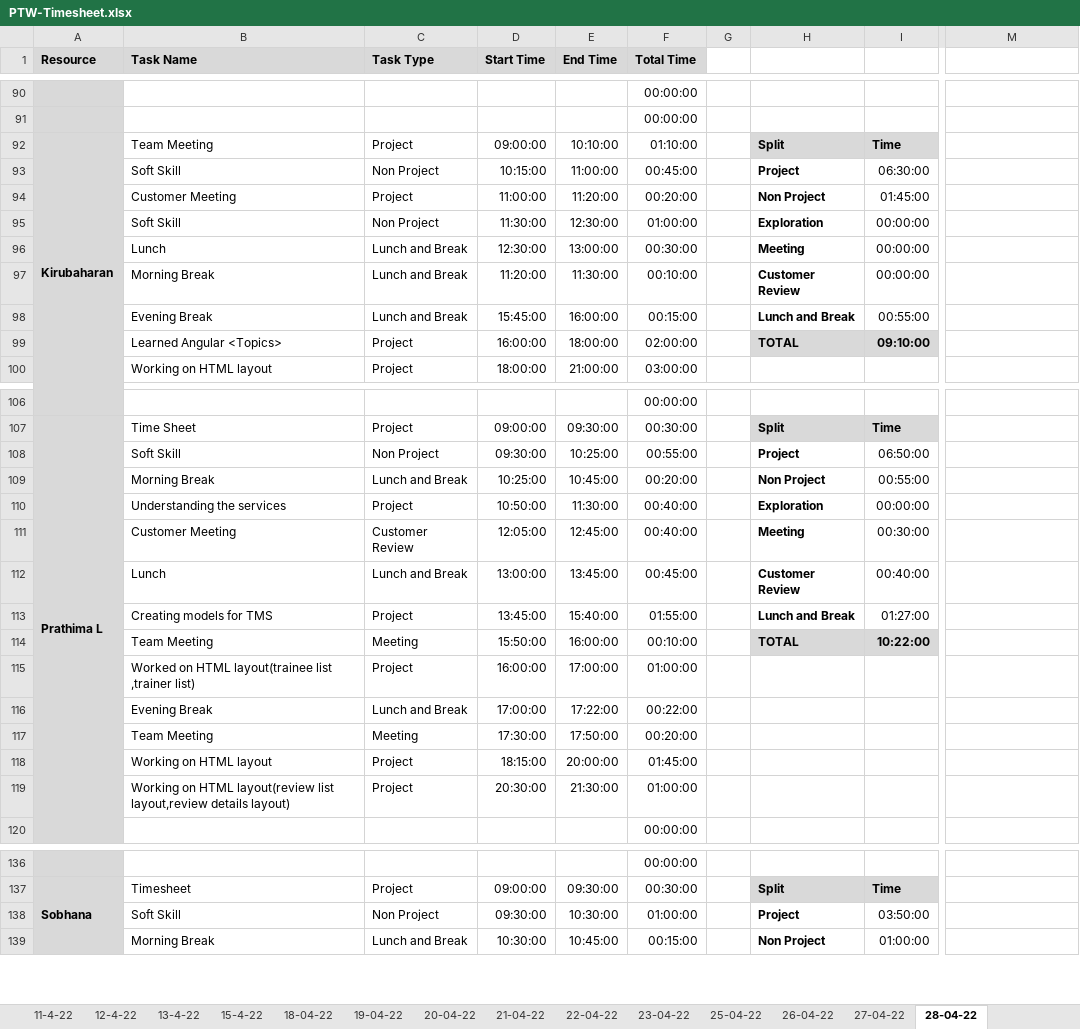
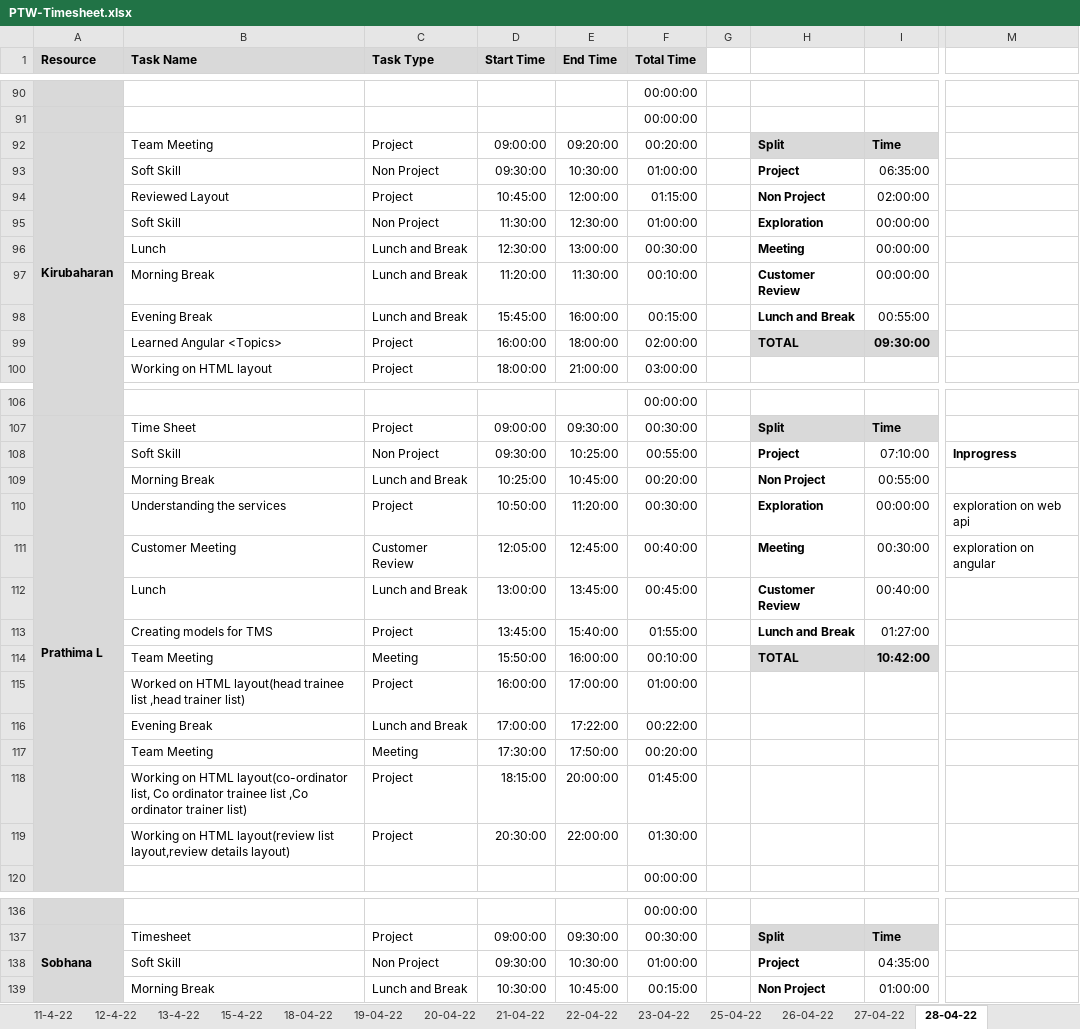
Before and after one commit to TEAM-EUPHORIA/TEAM-EUPHORIA-TMS, an Excel workbook: Process/Timesheet/PTW-Timesheet.xlsx, sheet 28-04-22, drawn as a sheet; only a part is shown, gaps mark what is left out; values as stored, in another font and other column widths than the file's, no borders; conditional formats not drawn; the diff covers the shown part only; the diff names each change by its address in the sheet, - before the commit and + after, or states it on an @@ line.

Commit message:
updated timesheet

```diff
--- a/Process/Timesheet/PTW-Timesheet.xlsx (sheet 28-04-22)
+++ b/Process/Timesheet/PTW-Timesheet.xlsx (sheet 28-04-22)
-E92 (End Time): 10:10:00
+E92 (End Time): 09:20:00
-F92 (Total Time): 01:10:00
+F92 (Total Time): 00:20:00
-D93 (Start Time): 10:15:00
+D93 (Start Time): 09:30:00
-E93 (End Time): 11:00:00
+E93 (End Time): 10:30:00
-F93 (Total Time): 00:45:00
+F93 (Total Time): 01:00:00
-I93: 06:30:00
+I93: 06:35:00
-B94 (Task Name): Customer Meeting
+B94 (Task Name): Reviewed Layout
-D94 (Start Time): 11:00:00
+D94 (Start Time): 10:45:00
-E94 (End Time): 11:20:00
+E94 (End Time): 12:00:00
-F94 (Total Time): 00:20:00
+F94 (Total Time): 01:15:00
-I94: 01:45:00
+I94: 02:00:00
-I99: 09:10:00
+I99: 09:30:00
-I108: 06:50:00
+I108: 07:10:00
-M108: (empty)
+M108: Inprogress
-E110 (End Time): 11:30:00
+E110 (End Time): 11:20:00
-F110 (Total Time): 00:40:00
+F110 (Total Time): 00:30:00
-M110: (empty)
+M110: exploration on web api
-M111: (empty)
+M111: exploration on angular
-I114: 10:22:00
+I114: 10:42:00
-B115 (Task Name): …on HTML layout(trainee list ,trainer list)
+B115 (Task Name): …on HTML layout(head trainee list ,head trainer list)
-B118 (Task Name): …on HTML layout
+B118 (Task Name): …on HTML layout(co-ordinator list, Co ordinator trainee list ,Co ordinator trainer list)
-E119 (End Time): 21:30:00
+E119 (End Time): 22:00:00
-F119 (Total Time): 01:00:00
+F119 (Total Time): 01:30:00
-I138: 03:50:00
+I138: 04:35:00
```
Also changed, not shown: 2 added rows, 2 removed rows and 1 edited cell elsewhere in this sheet, 1 other file.
